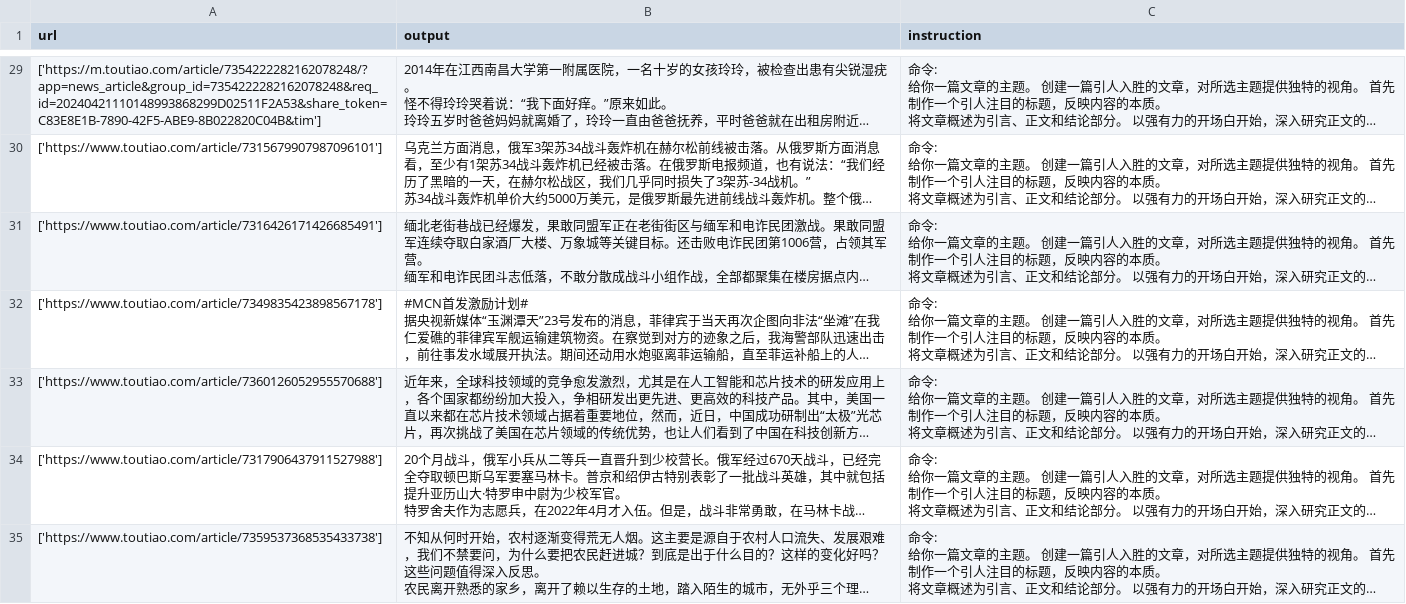
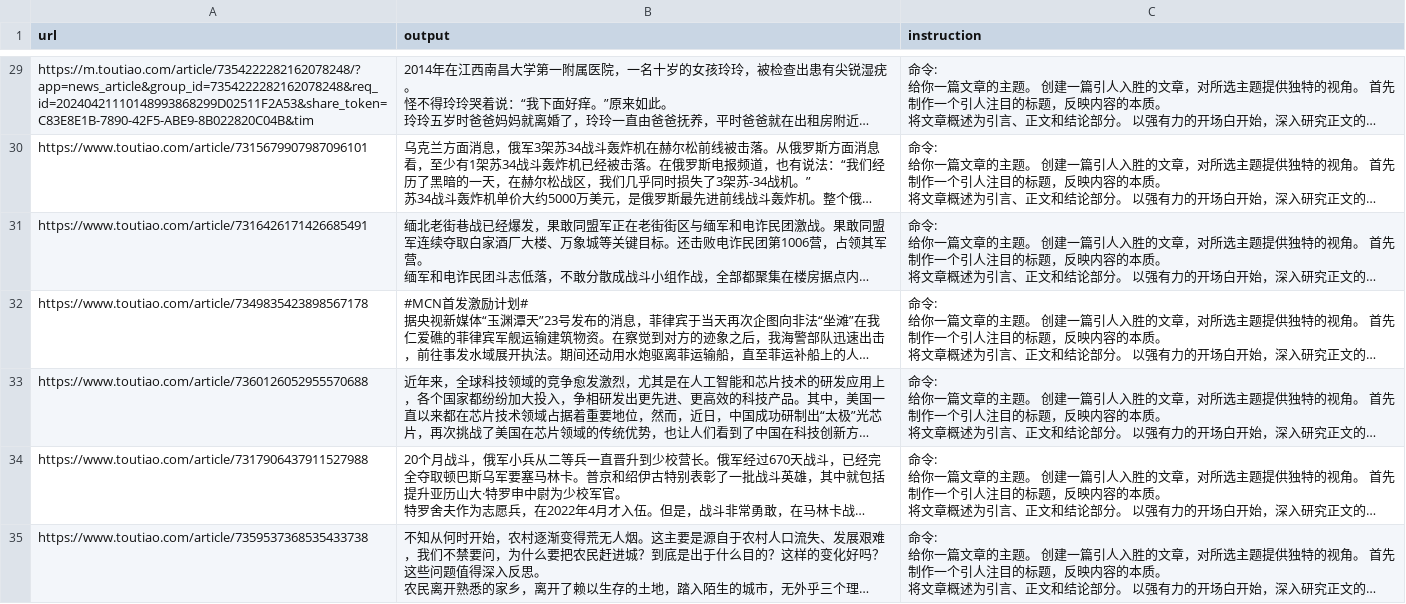
Before and after one commit to FrankDidier/LLM_finetune_model, a CSV file: preprocessed_data/data.csv, drawn as a sheet; only a part is shown, gaps mark what is left out; long unchanged cells end in …; the diff covers the shown part only; the diff names each change by its address in the sheet, - before the commit and + after, or states it on an @@ line.

```diff
--- a/preprocessed_data/data.csv
+++ b/preprocessed_data/data.csv
-A29 (url): ['https://m.toutiao.com/article/7354222282162078248/?app=news_article&group_id=7354222282162078248&req_id=20240421110148993868299D02511F2A53&share_token=C83E8E1B-7890-42F5-ABE9-8B022820C04B&tim']
+A29 (url): https://m.toutiao.com/article/7354222282162078248/?app=news_article&group_id=7354222282162078248&req_id=20240421110148993868299D02511F2A53&share_token=C83E8E1B-7890-42F5-ABE9-8B022820C04B&tim
-A30 (url): ['https://www.toutiao.com/article/7315679907987096101']
+A30 (url): https://www.toutiao.com/article/7315679907987096101
-A31 (url): ['https://www.toutiao.com/article/7316426171426685491']
+A31 (url): https://www.toutiao.com/article/7316426171426685491
-A32 (url): ['https://www.toutiao.com/article/7349835423898567178']
+A32 (url): https://www.toutiao.com/article/7349835423898567178
-A33 (url): ['https://www.toutiao.com/article/7360126052955570688']
+A33 (url): https://www.toutiao.com/article/7360126052955570688
-A34 (url): ['https://www.toutiao.com/article/7317906437911527988']
+A34 (url): https://www.toutiao.com/article/7317906437911527988
-A35 (url): ['https://www.toutiao.com/article/7359537368535433738']
+A35 (url): https://www.toutiao.com/article/7359537368535433738
```
Also changed, not shown: 93 edited cells elsewhere in this file, 1 other file.
